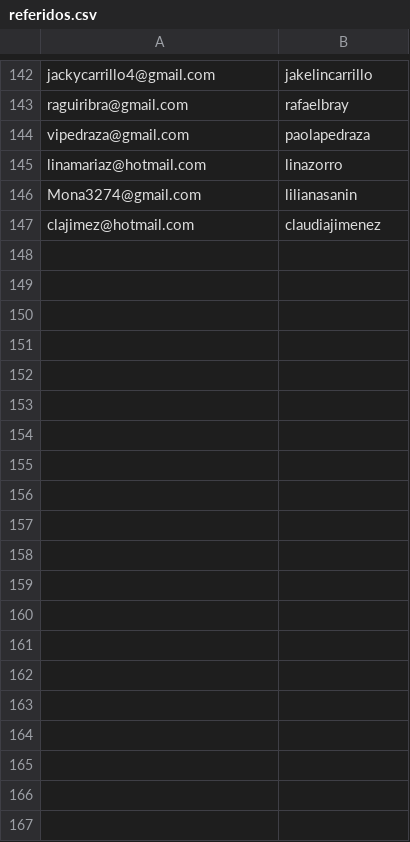
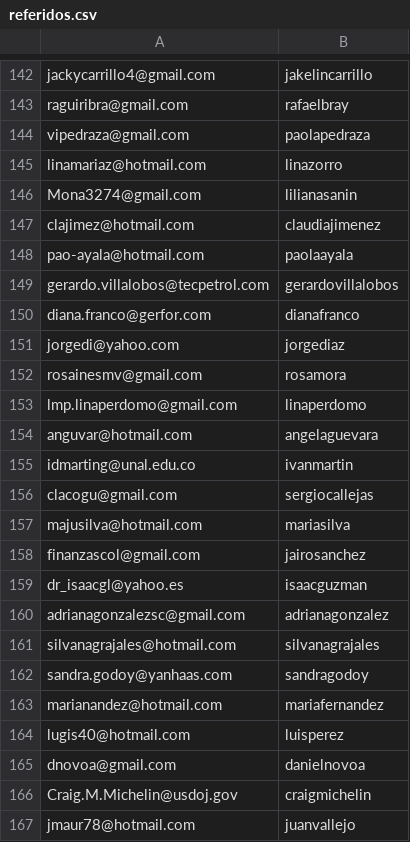
Before and after one commit to alponitnatsoc/clone, a CSV file: web/public/docs/referidos.csv, drawn as a sheet; only a part is shown, gaps mark what is left out; the diff covers the shown part only.

Commit message:
updating table of referidos and removing dump

```diff
--- a/web/public/docs/referidos.csv
+++ b/web/public/docs/referidos.csv
@@ -147 +147,21 @@ Mona3274@gmail.com,lilianasanin
 clajimez@hotmail.com,claudiajimenez
+pao-ayala@hotmail.com,paolaayala
+gerardo.villalobos@tecpetrol.com,gerardovillalobos
+diana.franco@gerfor.com,dianafranco
+jorgedi@yahoo.com,jorgediaz
+rosainesmv@gmail.com,rosamora
+lmp.linaperdomo@gmail.com,linaperdomo
+anguvar@hotmail.com,angelaguevara
+idmarting@unal.edu.co,ivanmartin
+clacogu@gmail.com,sergiocallejas
+majusilva@hotmail.com,mariasilva
+finanzascol@gmail.com,jairosanchez
+dr_isaacgl@yahoo.es,isaacguzman
+adrianagonzalezsc@gmail.com,adrianagonzalez
+silvanagrajales@hotmail.com,silvanagrajales
+sandra.godoy@yanhaas.com,sandragodoy
+marianandez@hotmail.com,mariafernandez
+lugis40@hotmail.com,luisperez
+dnovoa@gmail.com,danielnovoa
+Craig.M.Michelin@usdoj.gov,craigmichelin
+jmaur78@hotmail.com,juanvallejo
```
Also changed, not shown: 17 added rows elsewhere in this file, 1 other file.
